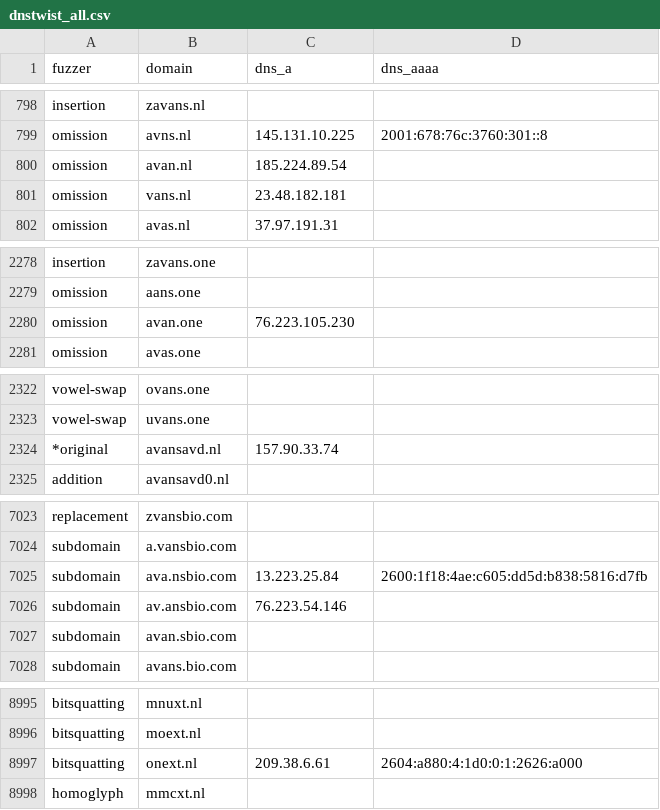
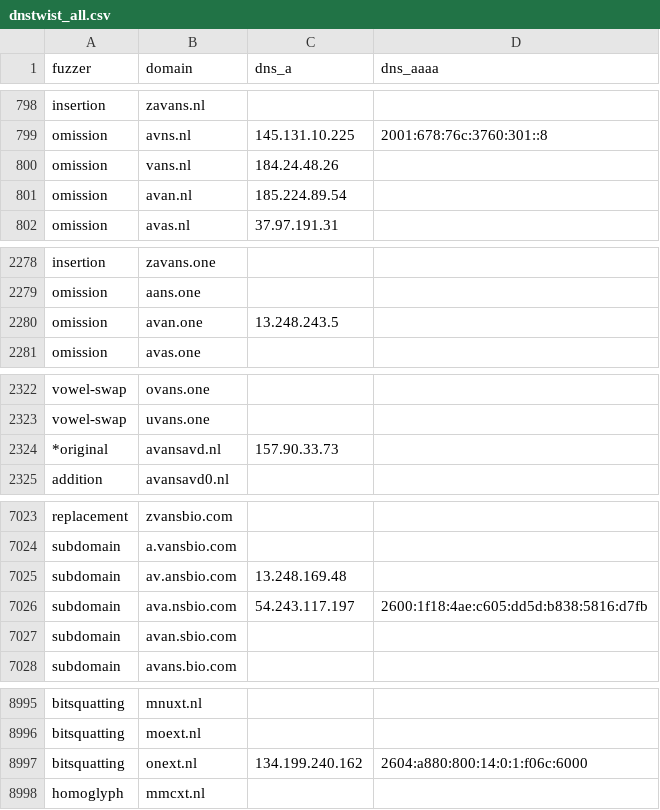
Before and after one commit to kqlen/Lists, a CSV file: DNSTWIST/data/dnstwist_all.csv, drawn as a sheet; only a part is shown, gaps mark what is left out; the diff covers the shown part only.

```diff
--- a/DNSTWIST/data/dnstwist_all.csv
+++ b/DNSTWIST/data/dnstwist_all.csv
@@ -799,4 +799,4 @@ insertion,zavans.nl,,
 omission,avns.nl,145.131.10.225,2001:678:76c:3760:301::8
+omission,vans.nl,184.24.48.26,
 omission,avan.nl,185.224.89.54,
-omission,vans.nl,23.48.182.181,
 omission,avas.nl,37.97.191.31,
@@ -2279,3 +2279,3 @@ insertion,zavans.one,
 omission,aans.one,
-omission,avan.one,76.223.105.230
+omission,avan.one,13.248.243.5
 omission,avas.one,
@@ -2323,3 +2323,3 @@ vowel-swap,ovans.one,
 vowel-swap,uvans.one,
-*original,avansavd.nl,157.90.33.74,
+*original,avansavd.nl,157.90.33.73,
 addition,avansavd0.nl,,
@@ -7024,4 +7024,4 @@ replacement,zvansbio.com,,
 subdomain,a.vansbio.com,,
-subdomain,ava.nsbio.com,13.223.25.84,2600:1f18:4ae:c605:dd5d:b838:5816:d7fb
-subdomain,av.ansbio.com,76.223.54.146,
+subdomain,av.ansbio.com,13.248.169.48,
+subdomain,ava.nsbio.com,54.243.117.197,2600:1f18:4ae:c605:dd5d:b838:5816:d7fb
 subdomain,avan.sbio.com,,
@@ -8996,3 +8996,3 @@ bitsquatting,mnuxt.nl,,
 bitsquatting,moext.nl,,
-bitsquatting,onext.nl,209.38.6.61,2604:a880:4:1d0:0:1:2626:a000
+bitsquatting,onext.nl,134.199.240.162,2604:a880:800:14:0:1:f06c:6000
 homoglyph,mmcxt.nl,,
```
Also changed, not shown: 6 added rows, 6 removed rows, 12 moved rows and 3 edited cells elsewhere in this file.
